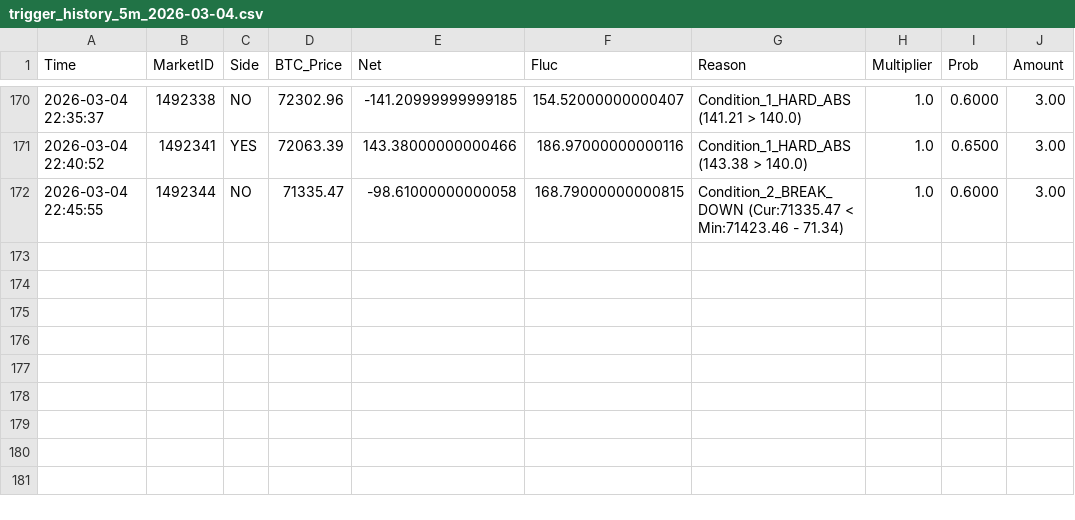
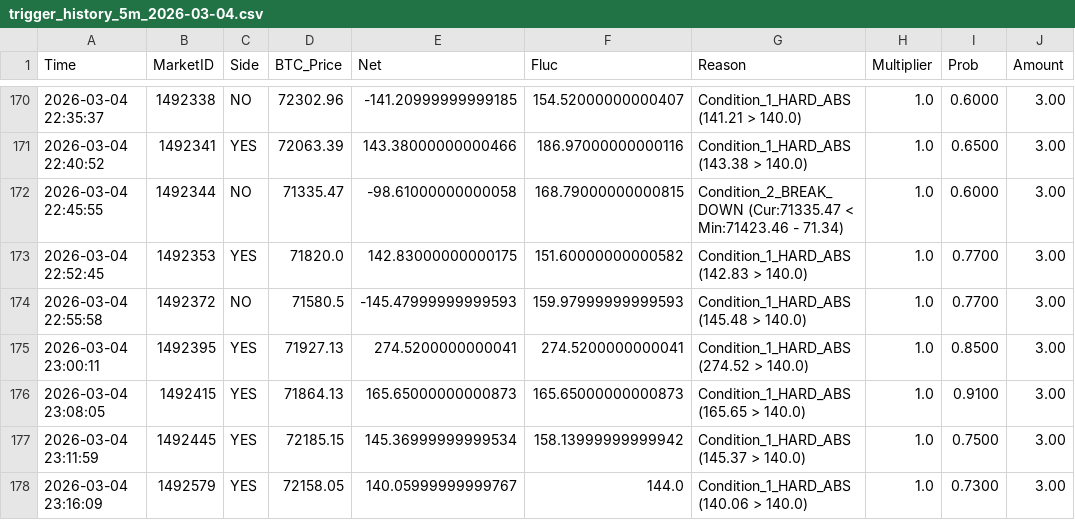
Before and after one commit to 649922737/polymarket, a CSV file: trigger_history_5m_2026-03-04.csv, drawn as a sheet; only a part is shown, gaps mark what is left out; the diff names each change by its address in the sheet, - before the commit and + after, or states it on an @@ line.

```diff
--- a/trigger_history_5m_2026-03-04.csv
+++ b/trigger_history_5m_2026-03-04.csv
+row 173: 2026-03-04 22:52:45 | 1492353 | YES | 71820.0 | 142.83000000000175 | 151.60000000000582 | Condition_1_HARD_ABS (142.83 > 140.0) | 1.0 | 0.7700 | 3.00
+row 174: 2026-03-04 22:55:58 | 1492372 | NO | 71580.5 | -145.47999999999593 | 159.97999999999593 | Condition_1_HARD_ABS (145.48 > 140.0) | 1.0 | 0.7700 | 3.00
+row 175: 2026-03-04 23:00:11 | 1492395 | YES | 71927.13 | 274.5200000000041 | 274.5200000000041 | Condition_1_HARD_ABS (274.52 > 140.0) | 1.0 | 0.8500 | 3.00
+row 176: 2026-03-04 23:08:05 | 1492415 | YES | 71864.13 | 165.65000000000873 | 165.65000000000873 | Condition_1_HARD_ABS (165.65 > 140.0) | 1.0 | 0.9100 | 3.00
+row 177: 2026-03-04 23:11:59 | 1492445 | YES | 72185.15 | 145.36999999999534 | 158.13999999999942 | Condition_1_HARD_ABS (145.37 > 140.0) | 1.0 | 0.7500 | 3.00
+row 178: 2026-03-04 23:16:09 | 1492579 | YES | 72158.05 | 140.05999999999767 | 144.0 | Condition_1_HARD_ABS (140.06 > 140.0) | 1.0 | 0.7300 | 3.00
```
Also changed, not shown: market_cycles_15m_2026-03-04.csv, market_cycles_5m_2026-03-04.csv, 5 other files.
